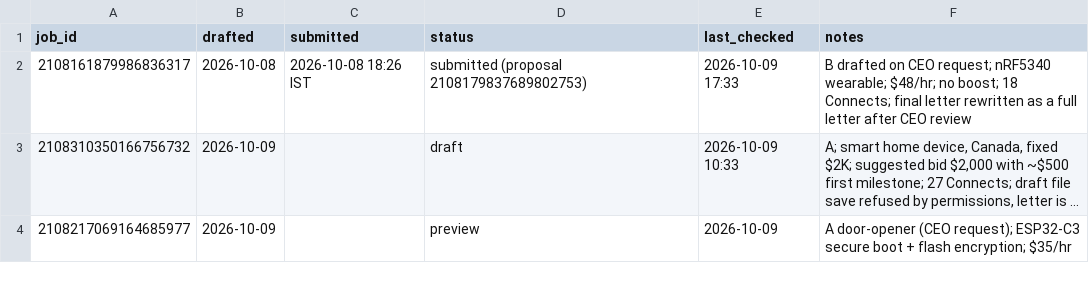
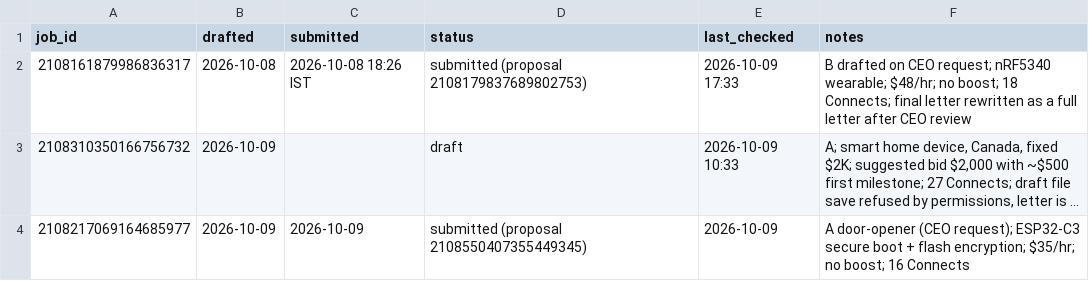
Before and after one commit to parthrajgohil/cfgrowth, a TSV file: upwork/outcomes.tsv, drawn as a sheet; long unchanged cells end in …; the diff names each change by its address in the sheet, - before the commit and + after, or states it on an @@ line.

```diff
--- a/upwork/outcomes.tsv
+++ b/upwork/outcomes.tsv
-C4 (submitted): (empty)
+C4 (submitted): 2026-10-09
-D4 (status): preview
+D4 (status): submitted (proposal 2108550407355449345)
-F4 (notes): …flash encryption; $35/hr
+F4 (notes): …flash encryption; $35/hr; no boost; 16 Connects
```
Also changed, not shown: 1 other file.
